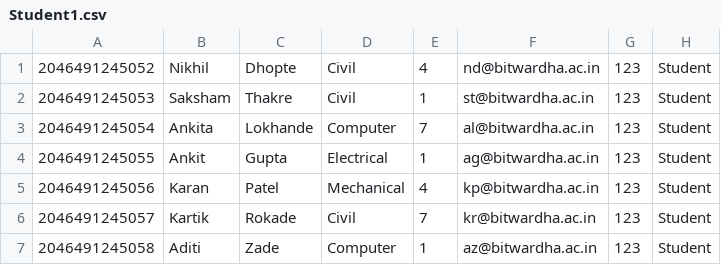
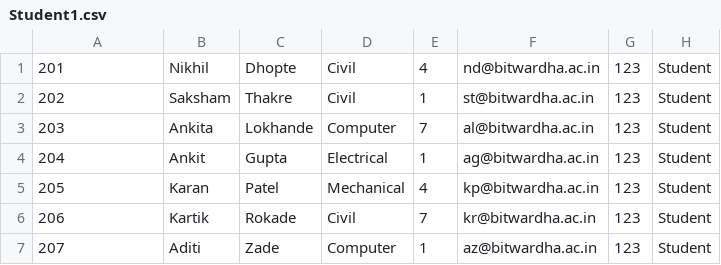
Before and after one commit to Suyash03022003/Feedback-System, a CSV file: Student1.csv, drawn as a sheet.

```diff
--- a/Student1.csv
+++ b/Student1.csv
@@ -1,7 +1,7 @@
-2046491245052,Nikhil,Dhopte,Civil,4,nd@bitwardha.ac.in,123,Student
-2046491245053,Saksham,Thakre,Civil,1,st@bitwardha.ac.in,123,Student
-2046491245054,Ankita,Lokhande,Computer,7,al@bitwardha.ac.in,123,Student
-2046491245055,Ankit,Gupta,Electrical,1,ag@bitwardha.ac.in,123,Student
-2046491245056,Karan,Patel,Mechanical,4,kp@bitwardha.ac.in,123,Student
-2046491245057,Kartik,Rokade,Civil,7,kr@bitwardha.ac.in,123,Student
-2046491245058,Aditi,Zade,Computer,1,az@bitwardha.ac.in,123,Student
+201,Nikhil,Dhopte,Civil,4,nd@bitwardha.ac.in,123,Student
+202,Saksham,Thakre,Civil,1,st@bitwardha.ac.in,123,Student
+203,Ankita,Lokhande,Computer,7,al@bitwardha.ac.in,123,Student
+204,Ankit,Gupta,Electrical,1,ag@bitwardha.ac.in,123,Student
+205,Karan,Patel,Mechanical,4,kp@bitwardha.ac.in,123,Student
+206,Kartik,Rokade,Civil,7,kr@bitwardha.ac.in,123,Student
+207,Aditi,Zade,Computer,1,az@bitwardha.ac.in,123,Student
```
Also changed, not shown: 11 other files.
